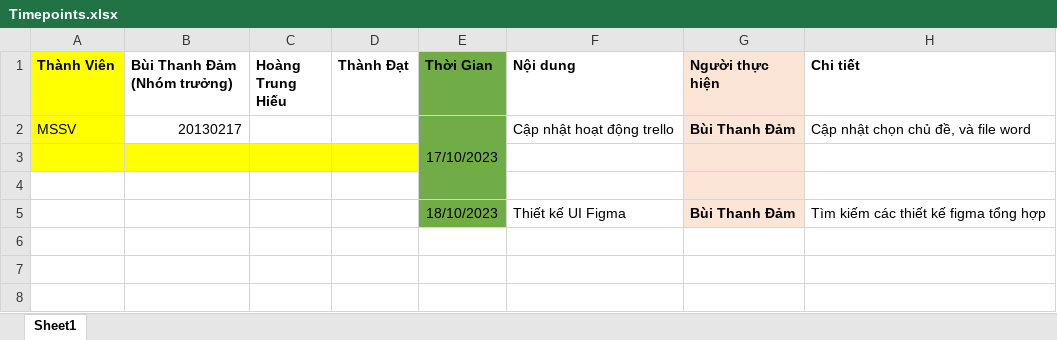
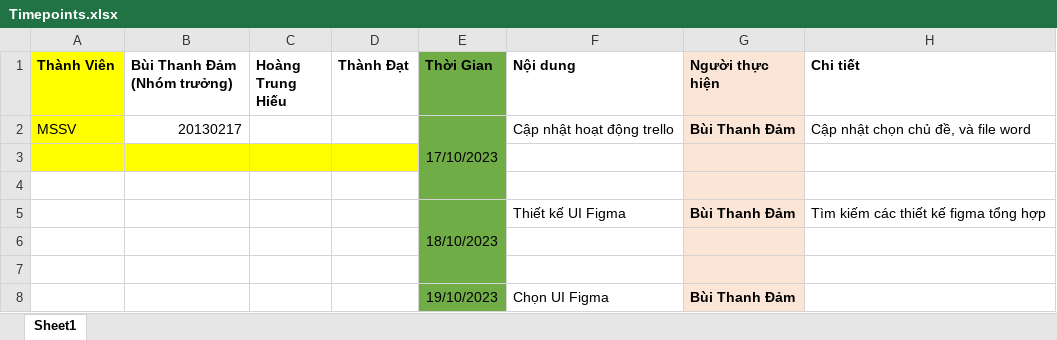
Before and after one commit to BuiThanhDam02/DW_2023_T2_Nhom9, an Excel workbook: Timepoints.xlsx, sheet Sheet1, drawn as a sheet; values as stored, in another font and other column widths than the file's, no borders; the diff names each change by its address in the sheet, - before the commit and + after, or states it on an @@ line.

Commit message:
UI Figma

```diff
--- a/Timepoints.xlsx (sheet Sheet1)
+++ b/Timepoints.xlsx (sheet Sheet1)
+E5:E7 merged
+row 6: (empty)
+row 7: (empty)
+row 8:  |  |  |  | 19/10/2023 | Chọn UI Figma | Bùi Thanh Đảm
```
